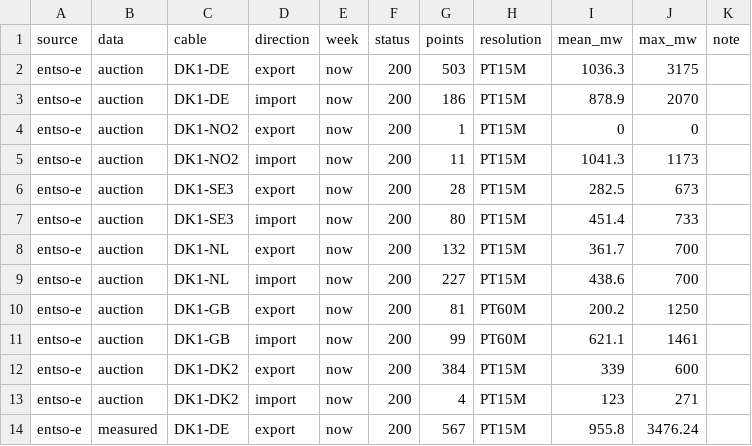
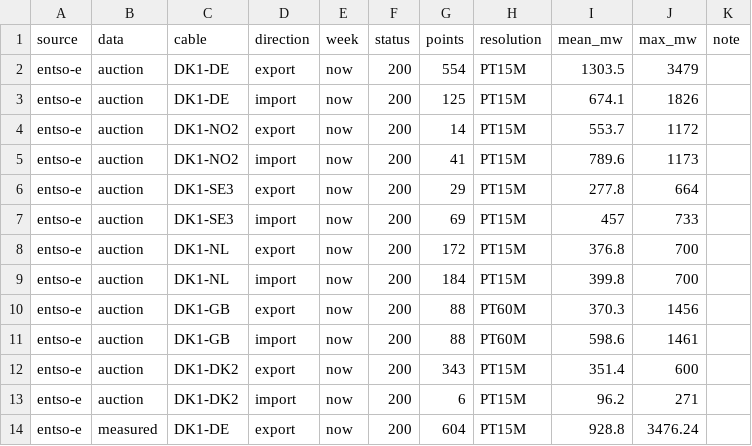
Before and after one commit to jacobazu/dk1-flow-forecasting, a CSV file: results/data_check.csv, drawn as a sheet; only a part is shown; the diff covers the shown part only.

```diff
--- a/results/data_check.csv
+++ b/results/data_check.csv
@@ -1,14 +1,14 @@
 source,data,cable,direction,week,status,points,resolution,mean_mw,max_mw,note
-entso-e,auction,DK1-DE,export,now,200,503,PT15M,1036.3,3175,
-entso-e,auction,DK1-DE,import,now,200,186,PT15M,878.9,2070,
-entso-e,auction,DK1-NO2,export,now,200,1,PT15M,0,0,
-entso-e,auction,DK1-NO2,import,now,200,11,PT15M,1041.3,1173,
-entso-e,auction,DK1-SE3,export,now,200,28,PT15M,282.5,673,
-entso-e,auction,DK1-SE3,import,now,200,80,PT15M,451.4,733,
-entso-e,auction,DK1-NL,export,now,200,132,PT15M,361.7,700,
-entso-e,auction,DK1-NL,import,now,200,227,PT15M,438.6,700,
-entso-e,auction,DK1-GB,export,now,200,81,PT60M,200.2,1250,
-entso-e,auction,DK1-GB,import,now,200,99,PT60M,621.1,1461,
-entso-e,auction,DK1-DK2,export,now,200,384,PT15M,339,600,
-entso-e,auction,DK1-DK2,import,now,200,4,PT15M,123,271,
-entso-e,measured,DK1-DE,export,now,200,567,PT15M,955.8,3476.24,
+entso-e,auction,DK1-DE,export,now,200,554,PT15M,1303.5,3479,
+entso-e,auction,DK1-DE,import,now,200,125,PT15M,674.1,1826,
+entso-e,auction,DK1-NO2,export,now,200,14,PT15M,553.7,1172,
+entso-e,auction,DK1-NO2,import,now,200,41,PT15M,789.6,1173,
+entso-e,auction,DK1-SE3,export,now,200,29,PT15M,277.8,664,
+entso-e,auction,DK1-SE3,import,now,200,69,PT15M,457,733,
+entso-e,auction,DK1-NL,export,now,200,172,PT15M,376.8,700,
+entso-e,auction,DK1-NL,import,now,200,184,PT15M,399.8,700,
+entso-e,auction,DK1-GB,export,now,200,88,PT60M,370.3,1456,
+entso-e,auction,DK1-GB,import,now,200,88,PT60M,598.6,1461,
+entso-e,auction,DK1-DK2,export,now,200,343,PT15M,351.4,600,
+entso-e,auction,DK1-DK2,import,now,200,6,PT15M,96.2,271,
+entso-e,measured,DK1-DE,export,now,200,604,PT15M,928.8,3476.24,
```
Also changed, not shown: 6 added rows, 1 removed row and 33 edited cells elsewhere in this file.
